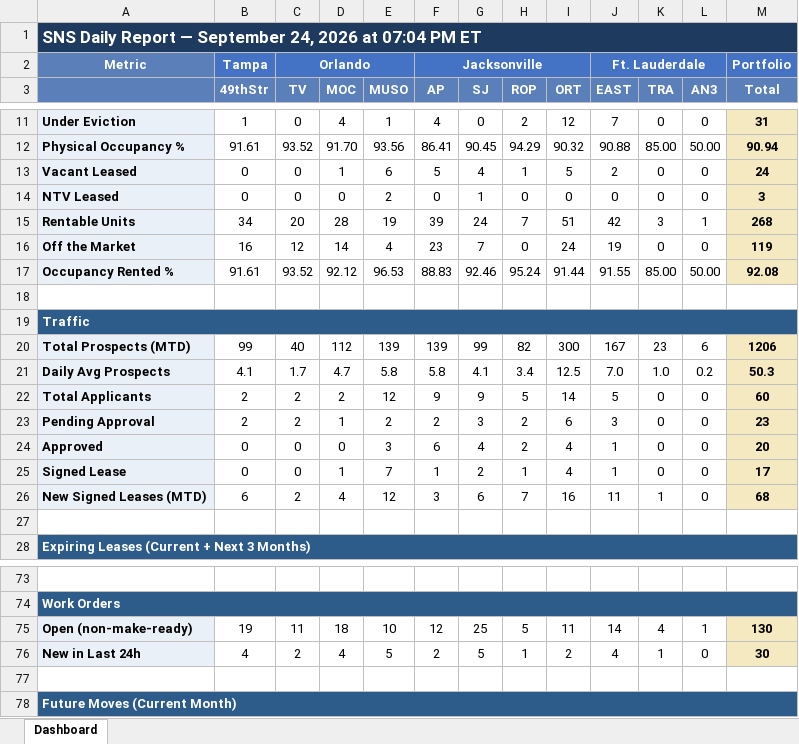
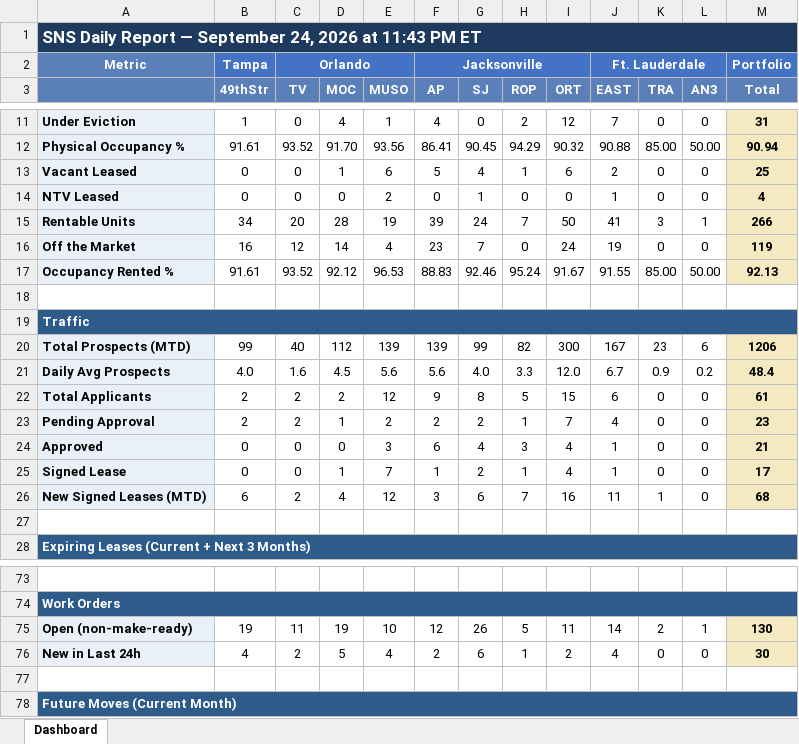
Before and after one commit to ymi-flowing/sns-daily-report, an Excel workbook: dashboard.xlsx, sheet Dashboard, drawn as a sheet; only a part is shown, gaps mark what is left out; values as stored, in another font and other column widths than the file's, no borders; removed rows and columns are numbered as before the commit, all else as after; the diff covers the shown part only; the diff names each change by its address in the sheet, - before the commit and + after, or states it on an @@ line.

```diff
--- a/dashboard.xlsx (sheet Dashboard)
+++ b/dashboard.xlsx (sheet Dashboard)
-A1: …2026 at 07:04 PM ET
+A1: …2026 at 11:43 PM ET
-I13 (ORT): 5
+I13 (ORT): 6
-M13 (Total): 24
+M13 (Total): 25
-J14 (EAST): 0
+J14 (EAST): 1
-M14 (Total): 3
+M14 (Total): 4
-I15 (ORT): 51
+I15 (ORT): 50
-J15 (EAST): 42
+J15 (EAST): 41
-M15 (Total): 268
+M15 (Total): 266
-I17 (ORT): 91.44
+I17 (ORT): 91.67
-M17 (Total): 92.08
+M17 (Total): 92.13
-row 21: Daily Avg Prospects | 4.1 | 1.7 | 4.7 | 5.8 | 5.8 | 4.1 | 3.4 | 12.5 | 7.0 | 1.0 | 0.2 | 50.3
+row 21: Daily Avg Prospects | 4.0 | 1.6 | 4.5 | 5.6 | 5.6 | 4.0 | 3.3 | 12.0 | 6.7 | 0.9 | 0.2 | 48.4
-G22 (SJ): 9
+G22 (SJ): 8
-I22 (ORT): 14
+I22 (ORT): 15
-J22 (EAST): 5
+J22 (EAST): 6
-M22 (Total): 60
+M22 (Total): 61
-G23 (SJ): 3
+G23 (SJ): 2
-H23 (ROP): 2
+H23 (ROP): 1
-I23 (ORT): 6
+I23 (ORT): 7
-J23 (EAST): 3
+J23 (EAST): 4
-H24 (ROP): 2
+H24 (ROP): 3
-M24 (Total): 20
+M24 (Total): 21
-D75 (MOC): 18
+D75 (MOC): 19
-G75 (SJ): 25
+G75 (SJ): 26
-K75 (TRA): 4
+K75 (TRA): 2
-D76 (MOC): 4
+D76 (MOC): 5
-E76 (MUSO): 5
+E76 (MUSO): 4
-G76 (SJ): 5
+G76 (SJ): 6
-K76 (TRA): 1
+K76 (TRA): 0
```
Also changed, not shown: 86 edited cells elsewhere in this sheet, 1 other file.
